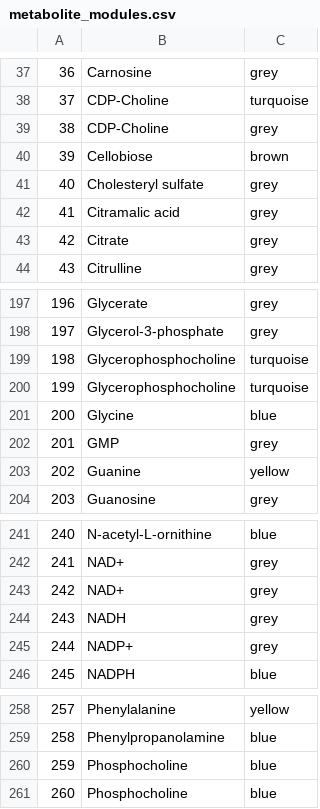
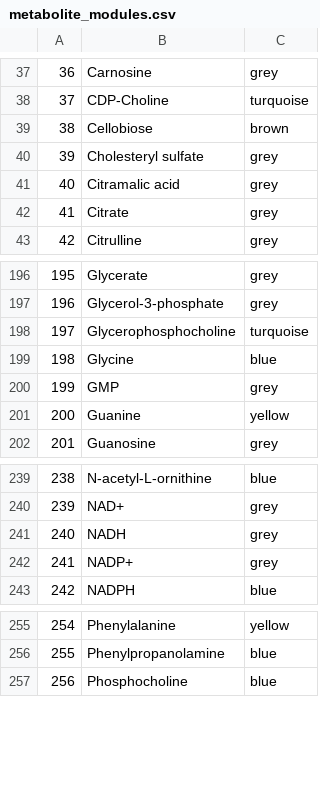
Before and after one commit to kevinhwong1/Porites_Rim_Bleaching_2019, a CSV file: output/Metabolomics/WGCNA/metabolite_modules.csv, drawn as a sheet; only a part is shown, gaps mark what is left out; removed rows and columns are numbered as before the commit, all else as after; the diff names each change by its address in the sheet, - before the commit and + after, or states it on an @@ line.

```diff
--- a/output/Metabolomics/WGCNA/metabolite_modules.csv
+++ b/output/Metabolomics/WGCNA/metabolite_modules.csv
-row 39: 38 | CDP-Choline | grey
@@ column A renumbered from row 39 down @@
-row 200: 199 | Glycerophosphocholine | turquoise
-row 243: 242 | NAD+ | grey
-row 260: 259 | Phosphocholine | blue
```
Also changed, not shown: output/Metabolomics/MetaboAnalyst/mSet_blue_KEGG.csv, output/Metabolomics/MetaboAnalyst/mSet_blue_ora.csv, 26 other files.
